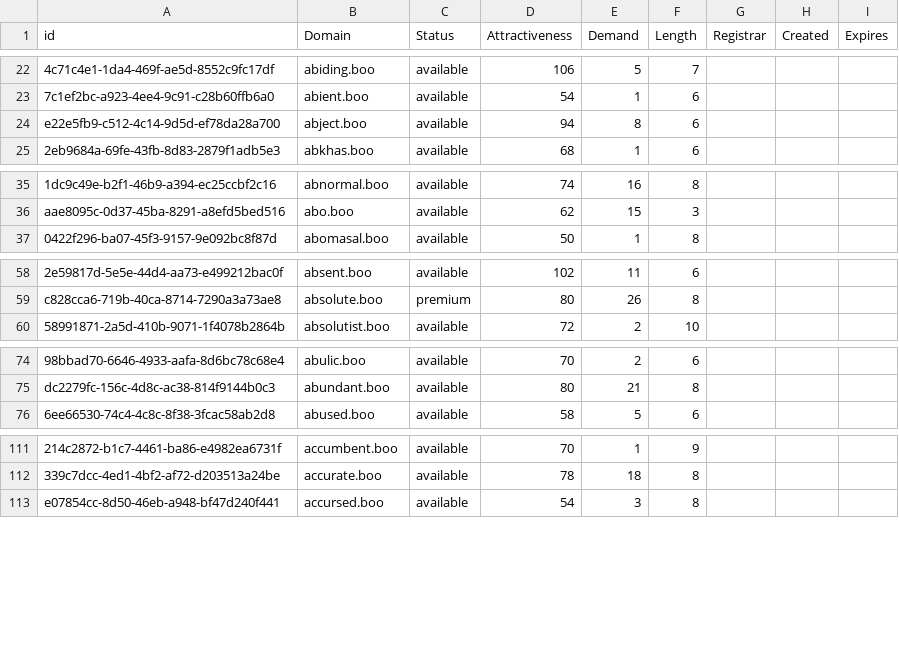
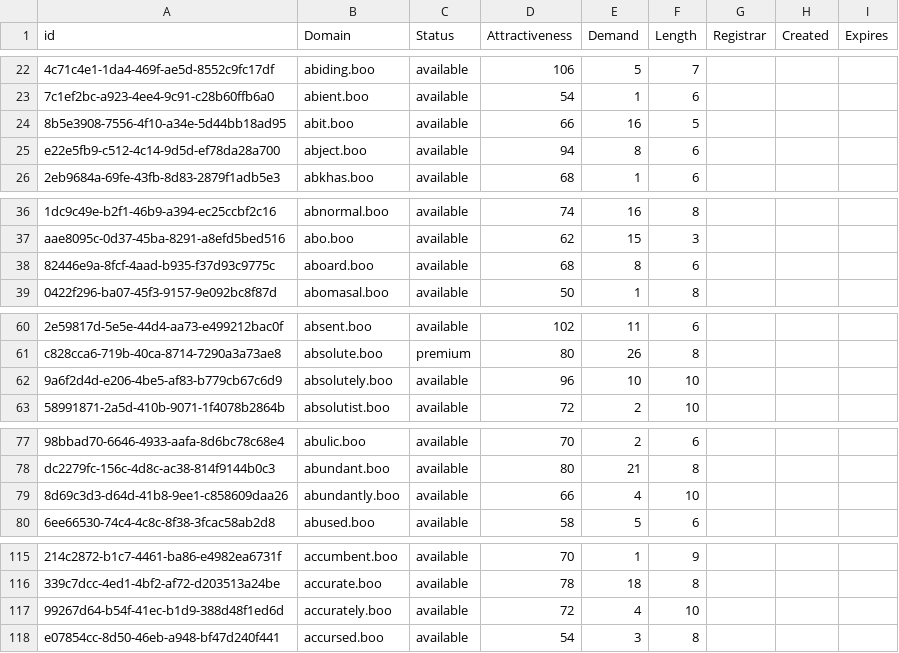
Before and after one commit to UniqueDomains/boo-oneword-domains, a CSV file: boo.csv, drawn as a sheet; only a part is shown, gaps mark what is left out; the diff covers the shown part only; the diff names each change by its address in the sheet, - before the commit and + after, or states it on an @@ line.

```diff
--- a/boo.csv
+++ b/boo.csv
+row 24: 8b5e3908-7556-4f10-a34e-5d44bb18ad95 | abit.boo | available | 66 | 16 | 5
+row 38: 82446e9a-8fcf-4aad-b935-f37d93c9775c | aboard.boo | available | 68 | 8 | 6
+row 62: 9a6f2d4d-e206-4be5-af83-b779cb67c6d9 | absolutely.boo | available | 96 | 10 | 10
+row 79: 8d69c3d3-d64d-41b8-9ee1-c858609daa26 | abundantly.boo | available | 66 | 4 | 10
+row 117: 99267d64-b54f-41ec-b1d9-388d48f1ed6d | accurately.boo | available | 72 | 4 | 10
```
Also changed, not shown: 28 added rows and 1 edited cell elsewhere in this file, 2 other files.
